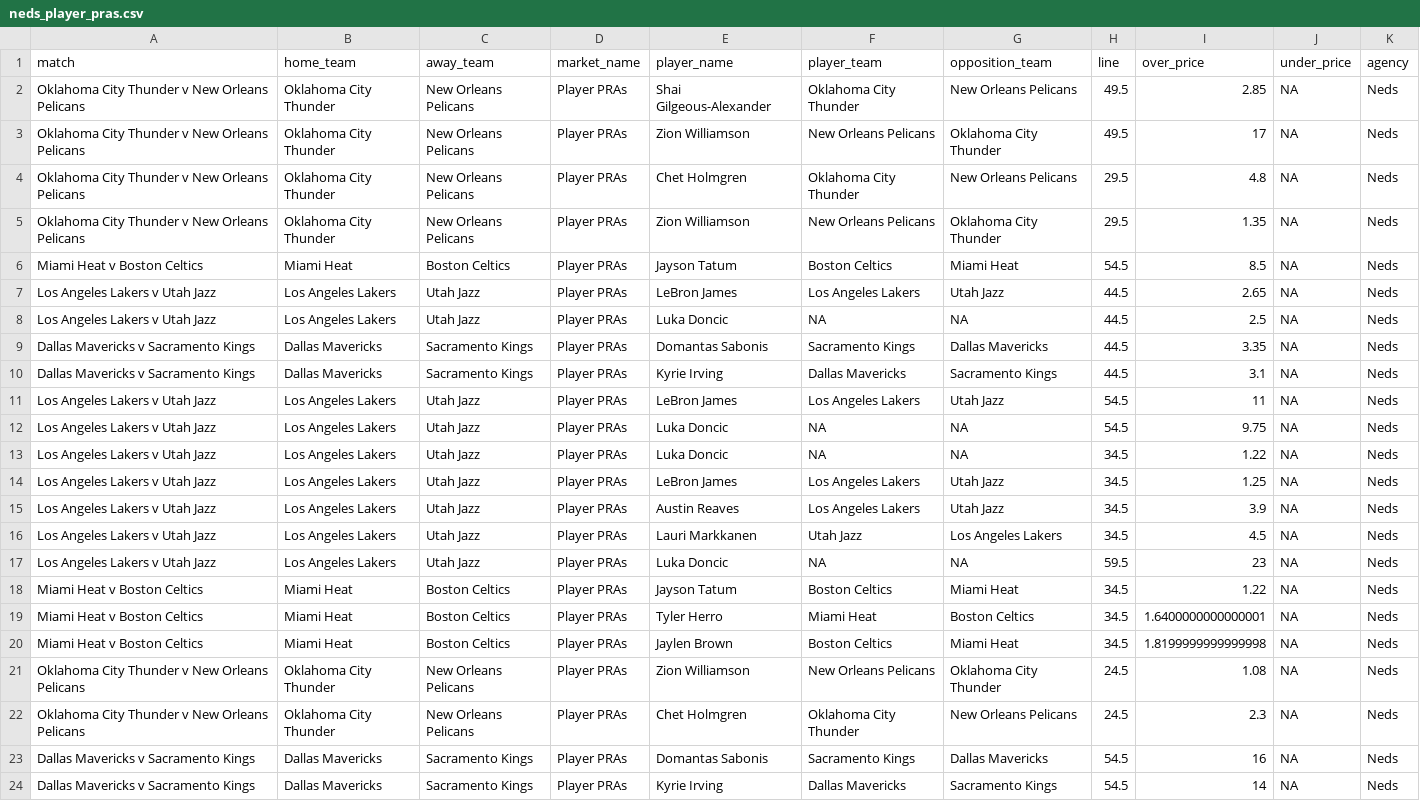
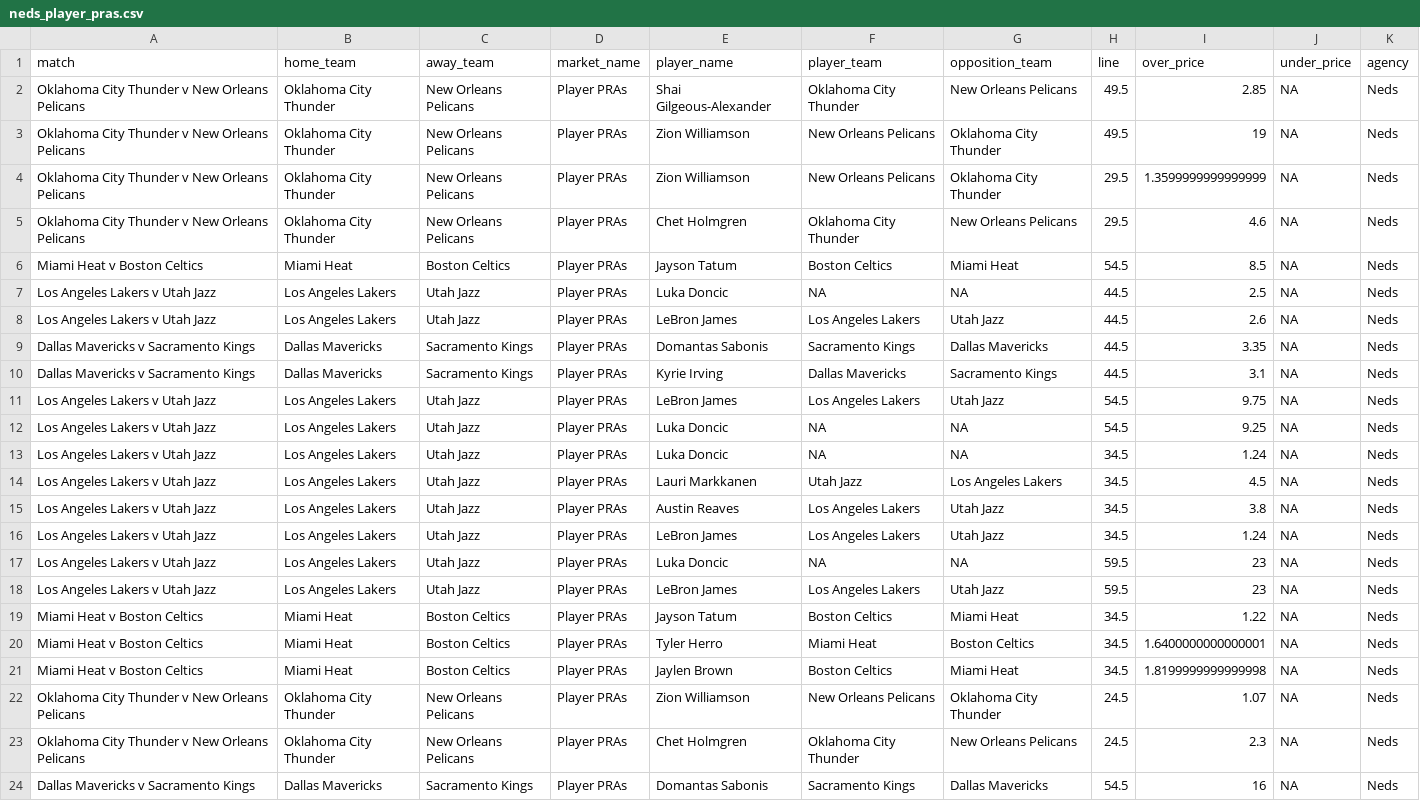
Before and after one commit to jamesbrown1417/NBA, a CSV file: Data/scraped_odds/neds_player_pras.csv, drawn as a sheet; only a part is shown; the shorter side is filled out with more unchanged rows; the diff covers the shown part only.

```diff
--- a/Data/scraped_odds/neds_player_pras.csv
+++ b/Data/scraped_odds/neds_player_pras.csv
@@ -2,17 +2,18 @@ match,home_team,away_team,market_name,player_name,player_team,opposition_team,li
 Oklahoma City Thunder v New Orleans Pelicans,Oklahoma City Thunder,New Orleans Pelicans,Player PRAs,Shai Gilgeous-Alexander,Oklahoma City Thunder,New Orleans Pelicans,49.5,2.85,NA,Neds
-Oklahoma City Thunder v New Orleans Pelicans,Oklahoma City Thunder,New Orleans Pelicans,Player PRAs,Zion Williamson,New Orleans Pelicans,Oklahoma City Thunder,49.5,17,NA,Neds
-Oklahoma City Thunder v New Orleans Pelicans,Oklahoma City Thunder,New Orleans Pelicans,Player PRAs,Chet Holmgren,Oklahoma City Thunder,New Orleans Pelicans,29.5,4.8,NA,Neds
-Oklahoma City Thunder v New Orleans Pelicans,Oklahoma City Thunder,New Orleans Pelicans,Player PRAs,Zion Williamson,New Orleans Pelicans,Oklahoma City Thunder,29.5,1.35,NA,Neds
+Oklahoma City Thunder v New Orleans Pelicans,Oklahoma City Thunder,New Orleans Pelicans,Player PRAs,Zion Williamson,New Orleans Pelicans,Oklahoma City Thunder,49.5,19,NA,Neds
+Oklahoma City Thunder v New Orleans Pelicans,Oklahoma City Thunder,New Orleans Pelicans,Player PRAs,Zion Williamson,New Orleans Pelicans,Oklahoma City Thunder,29.5,1.3599999999999999,NA,Neds
+Oklahoma City Thunder v New Orleans Pelicans,Oklahoma City Thunder,New Orleans Pelicans,Player PRAs,Chet Holmgren,Oklahoma City Thunder,New Orleans Pelicans,29.5,4.6,NA,Neds
 Miami Heat v Boston Celtics,Miami Heat,Boston Celtics,Player PRAs,Jayson Tatum,Boston Celtics,Miami Heat,54.5,8.5,NA,Neds
-Los Angeles Lakers v Utah Jazz,Los Angeles Lakers,Utah Jazz,Player PRAs,LeBron James,Los Angeles Lakers,Utah Jazz,44.5,2.65,NA,Neds
 Los Angeles Lakers v Utah Jazz,Los Angeles Lakers,Utah Jazz,Player PRAs,Luka Doncic,NA,NA,44.5,2.5,NA,Neds
+Los Angeles Lakers v Utah Jazz,Los Angeles Lakers,Utah Jazz,Player PRAs,LeBron James,Los Angeles Lakers,Utah Jazz,44.5,2.6,NA,Neds
 Dallas Mavericks v Sacramento Kings,Dallas Mavericks,Sacramento Kings,Player PRAs,Domantas Sabonis,Sacramento Kings,Dallas Mavericks,44.5,3.35,NA,Neds
 Dallas Mavericks v Sacramento Kings,Dallas Mavericks,Sacramento Kings,Player PRAs,Kyrie Irving,Dallas Mavericks,Sacramento Kings,44.5,3.1,NA,Neds
-Los Angeles Lakers v Utah Jazz,Los Angeles Lakers,Utah Jazz,Player PRAs,LeBron James,Los Angeles Lakers,Utah Jazz,54.5,11,NA,Neds
-Los Angeles Lakers v Utah Jazz,Los Angeles Lakers,Utah Jazz,Player PRAs,Luka Doncic,NA,NA,54.5,9.75,NA,Neds
-Los Angeles Lakers v Utah Jazz,Los Angeles Lakers,Utah Jazz,Player PRAs,Luka Doncic,NA,NA,34.5,1.22,NA,Neds
-Los Angeles Lakers v Utah Jazz,Los Angeles Lakers,Utah Jazz,Player PRAs,LeBron James,Los Angeles Lakers,Utah Jazz,34.5,1.25,NA,Neds
-Los Angeles Lakers v Utah Jazz,Los Angeles Lakers,Utah Jazz,Player PRAs,Austin Reaves,Los Angeles Lakers,Utah Jazz,34.5,3.9,NA,Neds
+Los Angeles Lakers v Utah Jazz,Los Angeles Lakers,Utah Jazz,Player PRAs,LeBron James,Los Angeles Lakers,Utah Jazz,54.5,9.75,NA,Neds
+Los Angeles Lakers v Utah Jazz,Los Angeles Lakers,Utah Jazz,Player PRAs,Luka Doncic,NA,NA,54.5,9.25,NA,Neds
+Los Angeles Lakers v Utah Jazz,Los Angeles Lakers,Utah Jazz,Player PRAs,Luka Doncic,NA,NA,34.5,1.24,NA,Neds
 Los Angeles Lakers v Utah Jazz,Los Angeles Lakers,Utah Jazz,Player PRAs,Lauri Markkanen,Utah Jazz,Los Angeles Lakers,34.5,4.5,NA,Neds
+Los Angeles Lakers v Utah Jazz,Los Angeles Lakers,Utah Jazz,Player PRAs,Austin Reaves,Los Angeles Lakers,Utah Jazz,34.5,3.8,NA,Neds
+Los Angeles Lakers v Utah Jazz,Los Angeles Lakers,Utah Jazz,Player PRAs,LeBron James,Los Angeles Lakers,Utah Jazz,34.5,1.24,NA,Neds
 Los Angeles Lakers v Utah Jazz,Los Angeles Lakers,Utah Jazz,Player PRAs,Luka Doncic,NA,NA,59.5,23,NA,Neds
+Los Angeles Lakers v Utah Jazz,Los Angeles Lakers,Utah Jazz,Player PRAs,LeBron James,Los Angeles Lakers,Utah Jazz,59.5,23,NA,Neds
 Miami Heat v Boston Celtics,Miami Heat,Boston Celtics,Player PRAs,Jayson Tatum,Boston Celtics,Miami Heat,34.5,1.22,NA,Neds
@@ -20,3 +21,3 @@ Miami Heat v Boston Celtics,Miami Heat,Boston Celtics,Player PRAs,Tyler Herro,Mi
 Miami Heat v Boston Celtics,Miami Heat,Boston Celtics,Player PRAs,Jaylen Brown,Boston Celtics,Miami Heat,34.5,1.8199999999999998,NA,Neds
-Oklahoma City Thunder v New Orleans Pelicans,Oklahoma City Thunder,New Orleans Pelicans,Player PRAs,Zion Williamson,New Orleans Pelicans,Oklahoma City Thunder,24.5,1.08,NA,Neds
+Oklahoma City Thunder v New Orleans Pelicans,Oklahoma City Thunder,New Orleans Pelicans,Player PRAs,Zion Williamson,New Orleans Pelicans,Oklahoma City Thunder,24.5,1.07,NA,Neds
 Oklahoma City Thunder v New Orleans Pelicans,Oklahoma City Thunder,New Orleans Pelicans,Player PRAs,Chet Holmgren,Oklahoma City Thunder,New Orleans Pelicans,24.5,2.3,NA,Neds
```
Also changed, not shown: 2 added rows, 2 removed rows and 25 edited cells elsewhere in this file, Data/scraped_odds/dabble_player_assists.csv, Data/scraped_odds/pointsbet_player_assists.csv, 25 other files.
